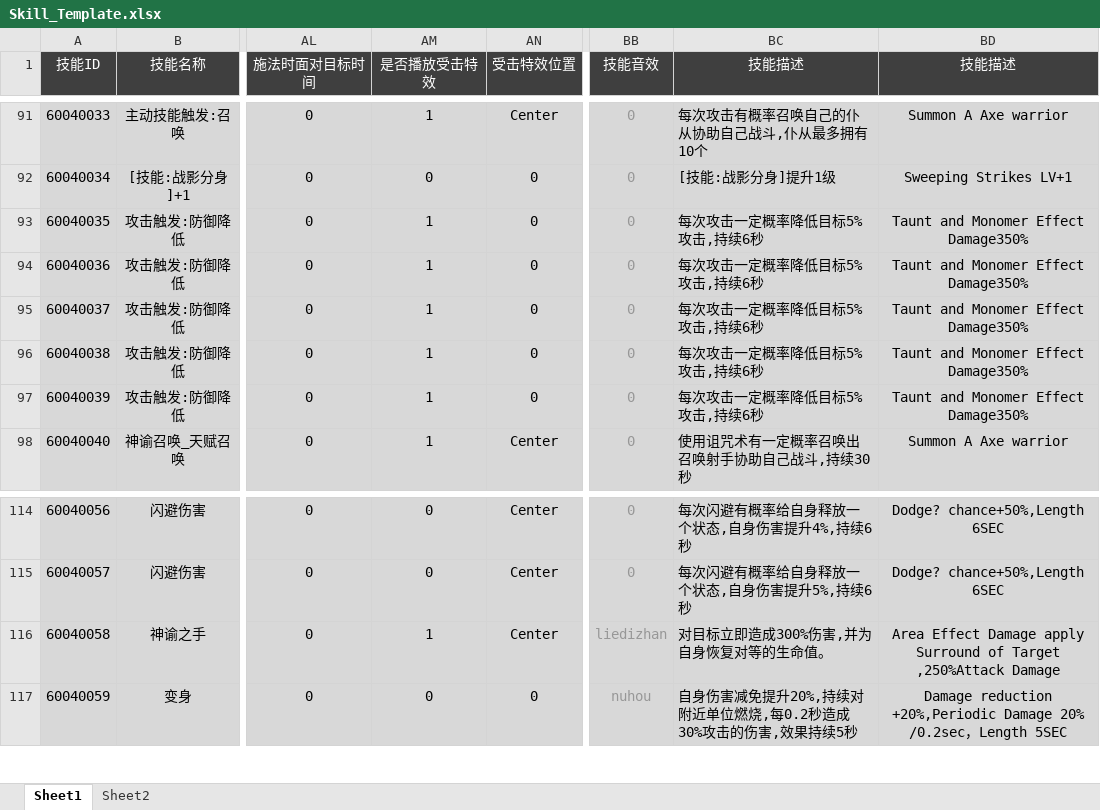
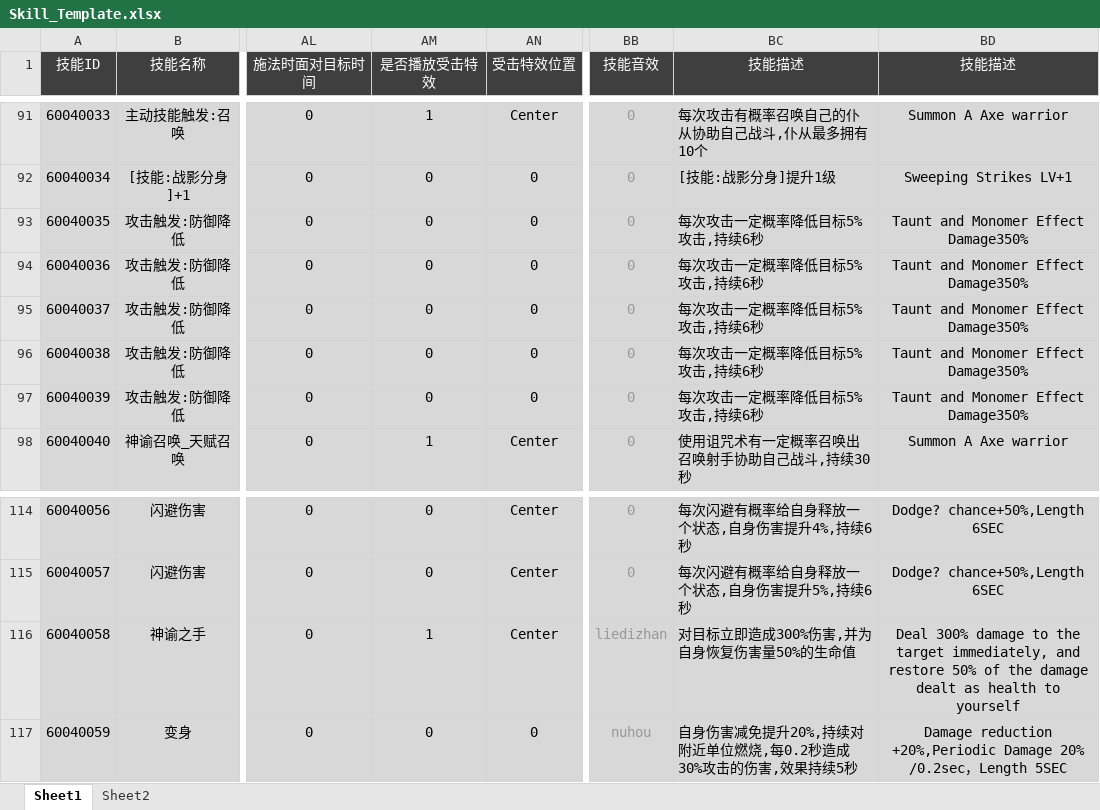
Before and after one commit to csyinghuochong/yongshiyujiayuan, an Excel workbook: S_数据表/Skill_Template.xlsx, sheet Sheet1, drawn as a sheet; only a part is shown, gaps mark what is left out; values as stored, in another font and other column widths than the file's, no borders; the diff names each change by its address in the sheet, - before the commit and + after, or states it on an @@ line.

```diff
--- a/S_数据表/Skill_Template.xlsx (sheet Sheet1)
+++ b/S_数据表/Skill_Template.xlsx (sheet Sheet1)
-AM93:AM97 (是否播放受击特效): 1
+AM93:AM97 (是否播放受击特效): 0
-BC116 (技能描述): 对目标立即造成300%伤害,并为自身恢复对等的生命值。
+BC116 (技能描述): 对目标立即造成300%伤害,并为自身恢复伤害量50%的生命值
-BD116 (技能描述): Area Effect Damage apply Surround of Target ,250%Attack Damage
+BD116 (技能描述): Deal 300% damage to the target immediately, and restore 50% of the damage dealt as health to yourself
```
Also changed, not shown: 5 other files.
